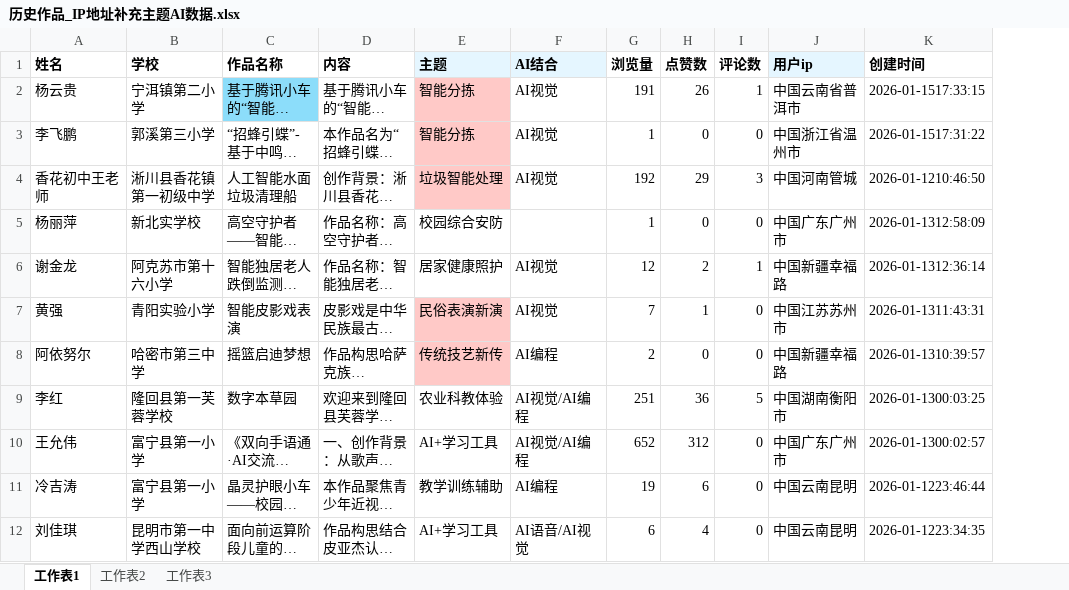
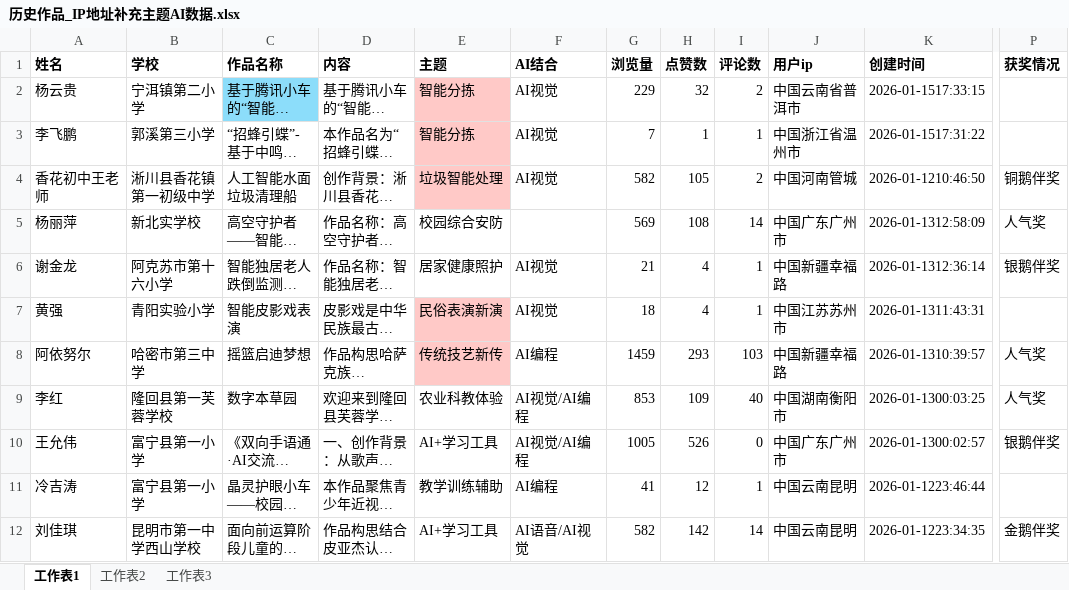
Before and after one commit to leonmangsos/classroom-works, an Excel workbook: 历史作品_IP地址补充主题AI数据.xlsx, sheet 工作表1, drawn as a sheet; only a part is shown, gaps mark what is left out; long unchanged cells end in …; values as stored, in another font and other column widths than the file's, no borders; conditional formats not drawn; the diff covers the shown part only; the diff names each change by its address in the sheet, - before the commit and + after, or states it on an @@ line.

```diff
--- a/历史作品_IP地址补充主题AI数据.xlsx (sheet 工作表1)
+++ b/历史作品_IP地址补充主题AI数据.xlsx (sheet 工作表1)
+column P (获奖情况), rows 4-12: 铜鹅伴奖 | 人气奖 | 银鹅伴奖 |  | 人气奖 | 人气奖 | 银鹅伴奖 |  | 金鹅伴奖
-E1:F1 fill: #E5F6FF
+E1:F1 fill: none
-J1 fill: #E5F6FF
+J1 fill: none
-G2 (浏览量): 191
+G2 (浏览量): 229
-H2 (点赞数): 26
+H2 (点赞数): 32
-I2 (评论数): 1
+I2 (评论数): 2
-G3 (浏览量): 1
+G3 (浏览量): 7
-H3 (点赞数): 0
+H3 (点赞数): 1
-I3 (评论数): 0
+I3 (评论数): 1
-G4 (浏览量): 192
+G4 (浏览量): 582
-H4 (点赞数): 29
+H4 (点赞数): 105
-I4 (评论数): 3
+I4 (评论数): 2
-G5 (浏览量): 1
+G5 (浏览量): 569
-H5 (点赞数): 0
+H5 (点赞数): 108
-I5 (评论数): 0
+I5 (评论数): 14
-G6 (浏览量): 12
+G6 (浏览量): 21
-H6 (点赞数): 2
+H6 (点赞数): 4
-G7 (浏览量): 7
+G7 (浏览量): 18
-H7 (点赞数): 1
+H7 (点赞数): 4
-I7 (评论数): 0
+I7 (评论数): 1
-G8 (浏览量): 2
+G8 (浏览量): 1459
-H8 (点赞数): 0
+H8 (点赞数): 293
-I8 (评论数): 0
+I8 (评论数): 103
-G9 (浏览量): 251
+G9 (浏览量): 853
-H9 (点赞数): 36
+H9 (点赞数): 109
-I9 (评论数): 5
+I9 (评论数): 40
-G10 (浏览量): 652
+G10 (浏览量): 1005
-H10 (点赞数): 312
+H10 (点赞数): 526
-G11 (浏览量): 19
+G11 (浏览量): 41
-H11 (点赞数): 6
+H11 (点赞数): 12
-I11 (评论数): 0
+I11 (评论数): 1
-G12 (浏览量): 6
+G12 (浏览量): 582
-H12 (点赞数): 4
+H12 (点赞数): 142
-I12 (评论数): 0
+I12 (评论数): 14
```
Also changed, not shown: 341 edited cells elsewhere in this sheet, 1 other file.
